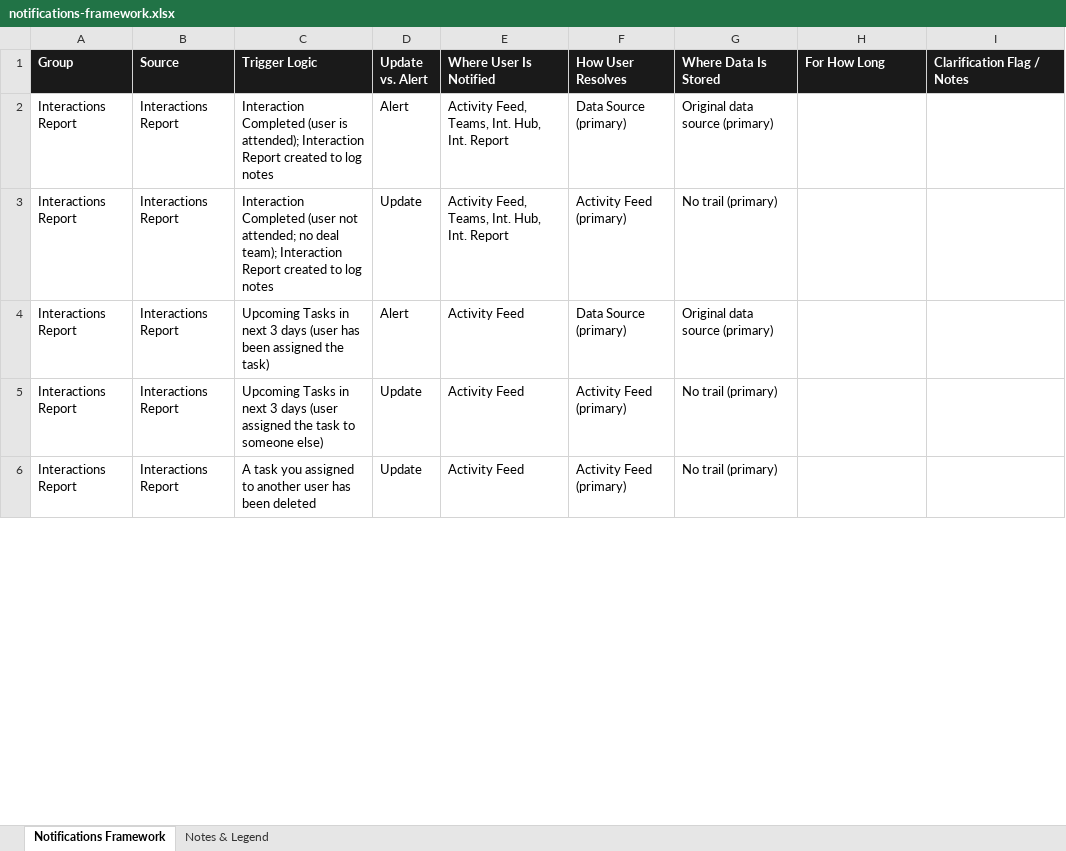
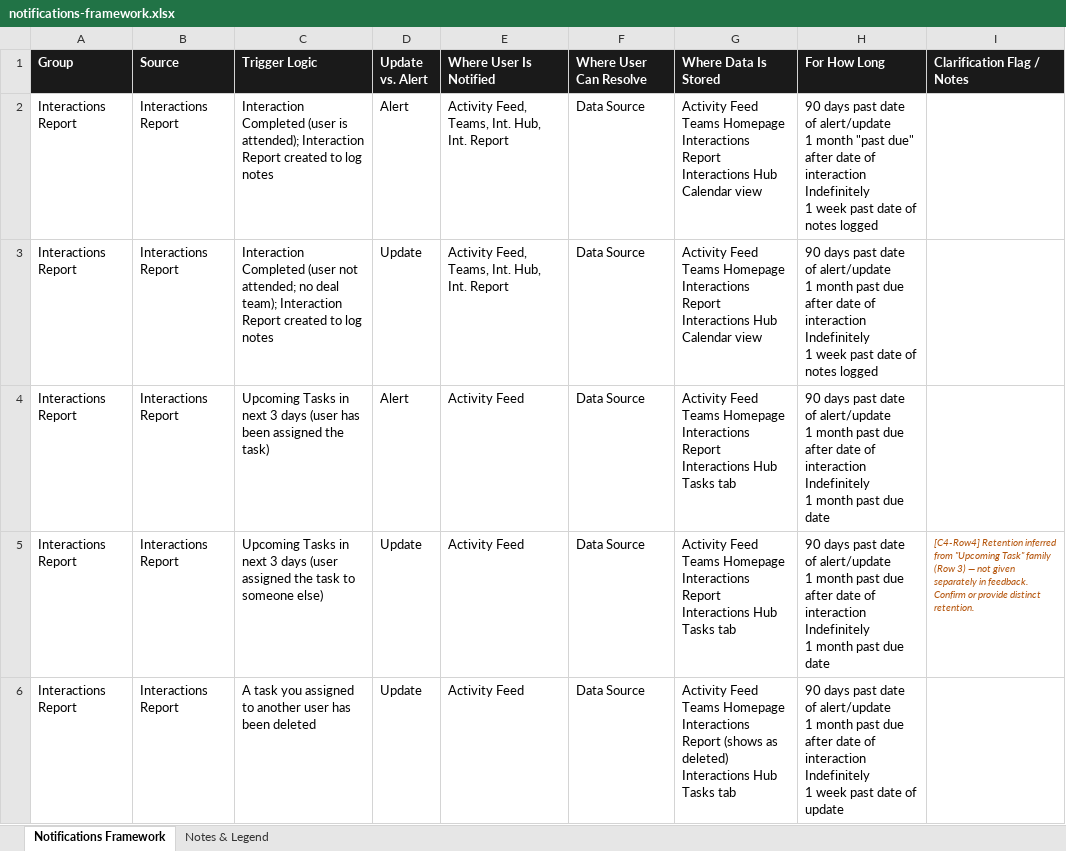
Before and after one commit to kalamaria8-glitch/claude-code-workspace, an Excel workbook: notifications-framework.xlsx, sheet Notifications Framework, drawn as a sheet; only a part is shown; values as stored, in another font and other column widths than the file's, no borders; ↵ is a line break in a cell; the diff covers the shown part only; the diff names each change by its address in the sheet, - before the commit and + after, or states it on an @@ line.

```diff
--- a/notifications-framework.xlsx (sheet Notifications Framework)
+++ b/notifications-framework.xlsx (sheet Notifications Framework)
-F1: How User Resolves
+F1: Where User Can Resolve
-F2 (Where User Can Resolve): Data Source (primary)
+F2 (Where User Can Resolve): Data Source
-G2 (Where Data Is Stored): Original data source (primary)
+G2 (Where Data Is Stored): Activity Feed ↵ Teams Homepage ↵ Interactions Report ↵ Interactions Hub Calendar view
-H2 (For How Long): (empty)
+H2 (For How Long): 90 days past date of alert/update ↵ 1 month "past due" after date of interaction ↵ Indefinitely ↵ 1 week past date of notes logged
-F3 (Where User Can Resolve): Activity Feed (primary)
+F3 (Where User Can Resolve): Data Source
-G3 (Where Data Is Stored): No trail (primary)
+G3 (Where Data Is Stored): Activity Feed ↵ Teams Homepage ↵ Interactions Report ↵ Interactions Hub Calendar view
-H3 (For How Long): (empty)
+H3 (For How Long): 90 days past date of alert/update ↵ 1 month past due after date of interaction ↵ Indefinitely ↵ 1 week past date of notes logged
-F4 (Where User Can Resolve): Data Source (primary)
+F4 (Where User Can Resolve): Data Source
-G4 (Where Data Is Stored): Original data source (primary)
+G4 (Where Data Is Stored): Activity Feed ↵ Teams Homepage ↵ Interactions Report ↵ Interactions Hub Tasks tab
-H4:H5 (For How Long): (empty)
+H4:H5 (For How Long): 90 days past date of alert/update ↵ 1 month past due after date of interaction ↵ Indefinitely ↵ 1 month past due date
-F5:F6 (Where User Can Resolve): Activity Feed (primary)
+F5:F6 (Where User Can Resolve): Data Source
-G5 (Where Data Is Stored): No trail (primary)
+G5 (Where Data Is Stored): Activity Feed ↵ Teams Homepage ↵ Interactions Report ↵ Interactions Hub Tasks tab
-I5 (Clarification Flag / Notes): (empty)
+I5 (Clarification Flag / Notes): [C4-Row4] Retention inferred from "Upcoming Task" family (Row 3) — not given separately in feedback. Confirm or provide distinct retention.
-G6 (Where Data Is Stored): No trail (primary)
+G6 (Where Data Is Stored): Activity Feed ↵ Teams Homepage ↵ Interactions Report (shows as deleted) ↵ Interactions Hub Tasks tab
-H6 (For How Long): (empty)
+H6 (For How Long): 90 days past date of alert/update ↵ 1 month past due after date of interaction ↵ Indefinitely ↵ 1 week past date of update
```
Also changed, not shown: 2 added rows, 2 removed rows and 26 edited cells elsewhere in this sheet, sheet Notes & Legend, 1 other file.
